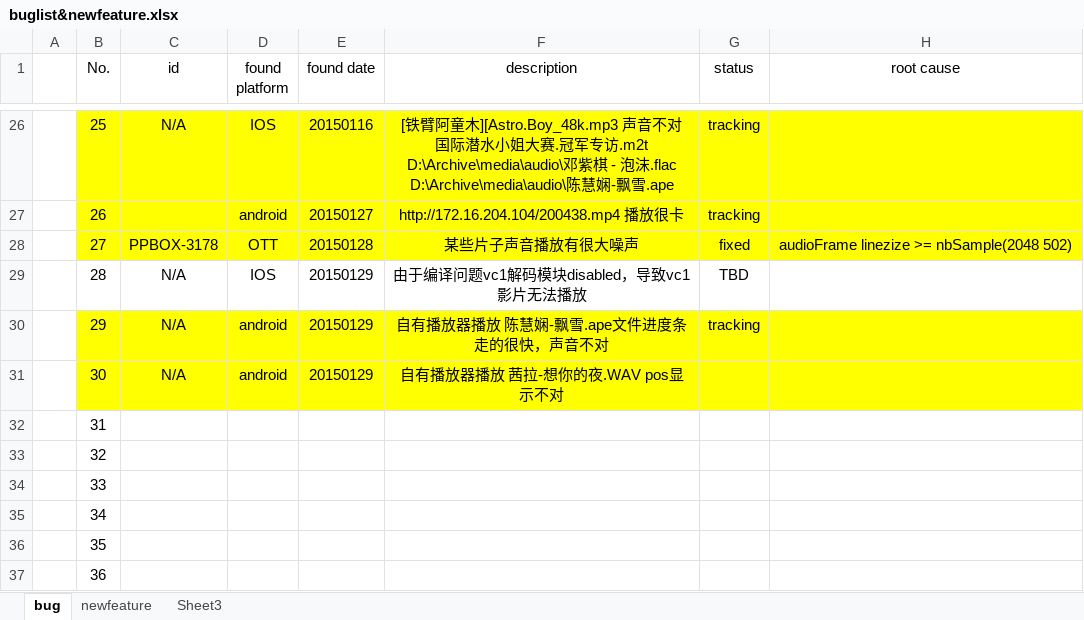
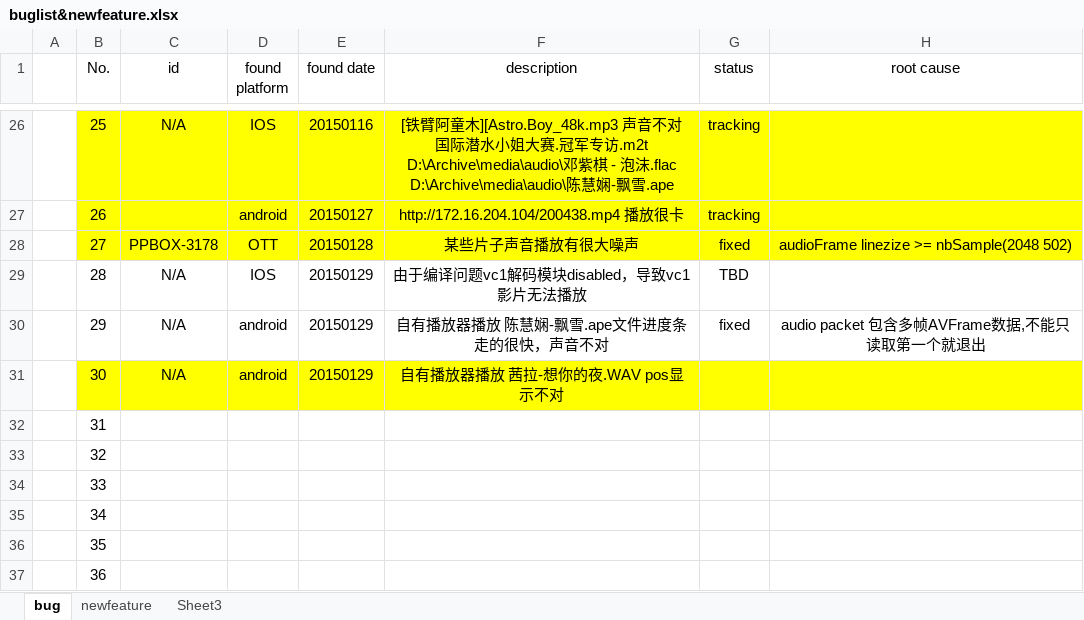
Before and after one commit to peterjerry/MeetSDK, an Excel workbook: engine2/Doc/buglist&newfeature.xlsx, sheet bug, drawn as a sheet; only a part is shown, gaps mark what is left out; values as stored, in another font and other column widths than the file's, no borders; the diff names each change by its address in the sheet, - before the commit and + after, or states it on an @@ line.

Commit message:
step2 1 fix play ape flac too fast problem 2 use "seek" in select audio track
known issue:
1 声音文件 seek会 回跳

```diff
--- a/engine2/Doc/buglist&newfeature.xlsx (sheet bug)
+++ b/engine2/Doc/buglist&newfeature.xlsx (sheet bug)
-B30:H30 fill: #FFFF00
+B30:H30 fill: none
-G30 (status): tracking
+G30 (status): fixed
-H30 (root cause): (empty)
+H30 (root cause): audio packet 包含多帧AVFrame数据,不能只读取第一个就退出
```
Also changed, not shown: sheet newfeature, 13 other files.
